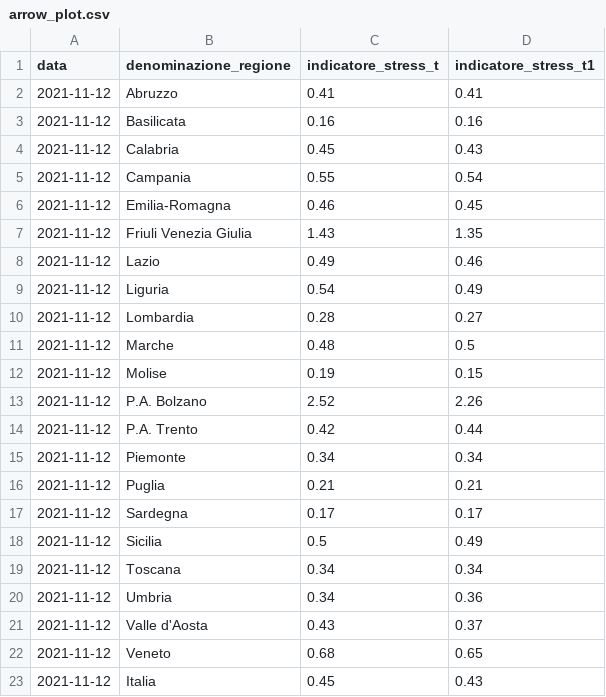
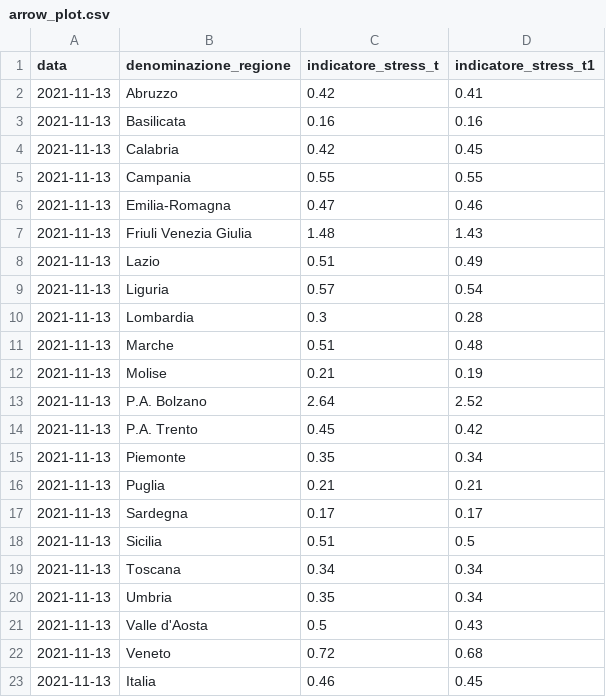
Before and after one commit to Data-Network-Lab/indicatore_zona_gialla, a CSV file: data/graph-data/arrow_plot.csv, drawn as a sheet.

```diff
--- a/data/graph-data/arrow_plot.csv
+++ b/data/graph-data/arrow_plot.csv
@@ -1,23 +1,23 @@
 data,denominazione_regione,indicatore_stress_t,indicatore_stress_t1
-2021-11-12,Abruzzo,0.41,0.41
-2021-11-12,Basilicata,0.16,0.16
-2021-11-12,Calabria,0.45,0.43
-2021-11-12,Campania,0.55,0.54
-2021-11-12,Emilia-Romagna,0.46,0.45
-2021-11-12,Friuli Venezia Giulia,1.43,1.35
-2021-11-12,Lazio,0.49,0.46
-2021-11-12,Liguria,0.54,0.49
-2021-11-12,Lombardia,0.28,0.27
-2021-11-12,Marche,0.48,0.5
-2021-11-12,Molise,0.19,0.15
-2021-11-12,P.A. Bolzano,2.52,2.26
-2021-11-12,P.A. Trento,0.42,0.44
-2021-11-12,Piemonte,0.34,0.34
-2021-11-12,Puglia,0.21,0.21
-2021-11-12,Sardegna,0.17,0.17
-2021-11-12,Sicilia,0.5,0.49
-2021-11-12,Toscana,0.34,0.34
-2021-11-12,Umbria,0.34,0.36
-2021-11-12,Valle d'Aosta,0.43,0.37
-2021-11-12,Veneto,0.68,0.65
-2021-11-12,Italia,0.45,0.43
+2021-11-13,Abruzzo,0.42,0.41
+2021-11-13,Basilicata,0.16,0.16
+2021-11-13,Calabria,0.42,0.45
+2021-11-13,Campania,0.55,0.55
+2021-11-13,Emilia-Romagna,0.47,0.46
+2021-11-13,Friuli Venezia Giulia,1.48,1.43
+2021-11-13,Lazio,0.51,0.49
+2021-11-13,Liguria,0.57,0.54
+2021-11-13,Lombardia,0.3,0.28
+2021-11-13,Marche,0.51,0.48
+2021-11-13,Molise,0.21,0.19
+2021-11-13,P.A. Bolzano,2.64,2.52
+2021-11-13,P.A. Trento,0.45,0.42
+2021-11-13,Piemonte,0.35,0.34
+2021-11-13,Puglia,0.21,0.21
+2021-11-13,Sardegna,0.17,0.17
+2021-11-13,Sicilia,0.51,0.5
+2021-11-13,Toscana,0.34,0.34
+2021-11-13,Umbria,0.35,0.34
+2021-11-13,Valle d'Aosta,0.5,0.43
+2021-11-13,Veneto,0.72,0.68
+2021-11-13,Italia,0.46,0.45
```
Also changed, not shown: data/graph-data/mappa.csv, data/graph-data/scatterplot.csv, 3 other files.
